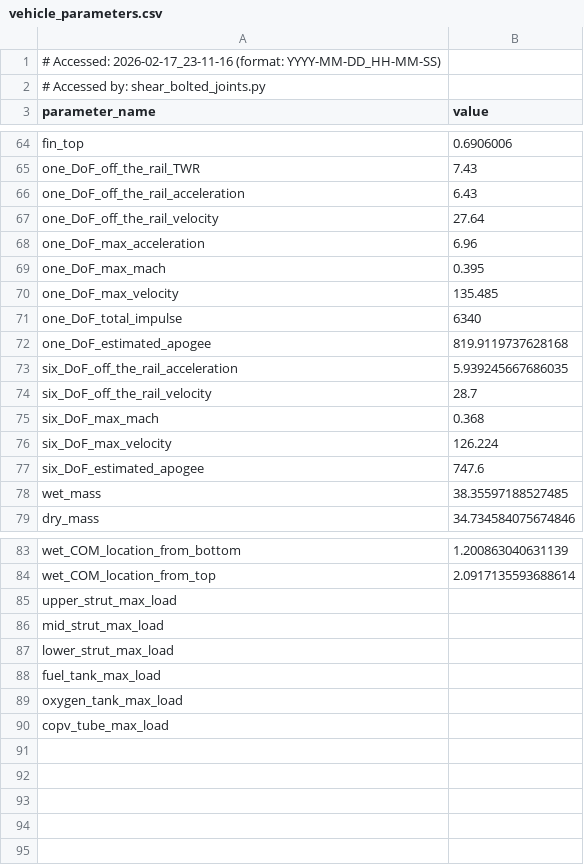
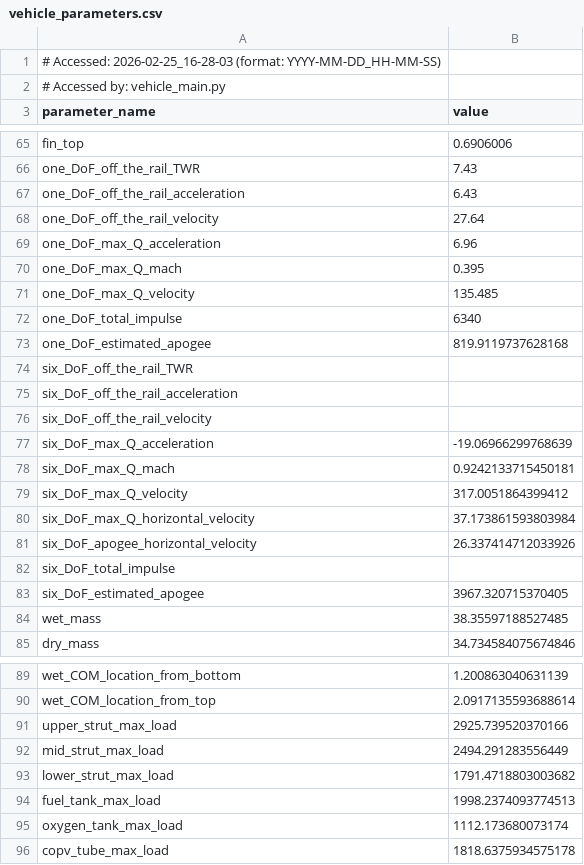
Before and after one commit to Purdue-Space-Program/PSPL_Rocket_A, a CSV file: vehicle_parameters.csv, drawn as a sheet; only a part is shown, gaps mark what is left out; the diff covers the shown part only.

```diff
--- a/vehicle_parameters.csv
+++ b/vehicle_parameters.csv
@@ -1,3 +1,3 @@
-# Accessed: 2026-02-17_23-11-16 (format: YYYY-MM-DD_HH-MM-SS)
-# Accessed by: shear_bolted_joints.py
+# Accessed: 2026-02-25_16-28-03 (format: YYYY-MM-DD_HH-MM-SS)
+# Accessed by: vehicle_main.py
 parameter_name,value
@@ -67,12 +68,17 @@ one_DoF_off_the_rail_acceleration,6.43
 one_DoF_off_the_rail_velocity,27.64
-one_DoF_max_acceleration,6.96
-one_DoF_max_mach,0.395
-one_DoF_max_velocity,135.485
+one_DoF_max_Q_acceleration,6.96
+one_DoF_max_Q_mach,0.395
+one_DoF_max_Q_velocity,135.485
 one_DoF_total_impulse,6340
 one_DoF_estimated_apogee,819.9119737628168
-six_DoF_off_the_rail_acceleration,5.939245667686035
-six_DoF_off_the_rail_velocity,28.7
-six_DoF_max_mach,0.368
-six_DoF_max_velocity,126.224
-six_DoF_estimated_apogee,747.6
+six_DoF_off_the_rail_TWR,
+six_DoF_off_the_rail_acceleration,
+six_DoF_off_the_rail_velocity,
+six_DoF_max_Q_acceleration,-19.06966299768639
+six_DoF_max_Q_mach,0.9242133715450181
+six_DoF_max_Q_velocity,317.0051864399412
+six_DoF_max_Q_horizontal_velocity,37.173861593803984
+six_DoF_apogee_horizontal_velocity,26.337414712033926
+six_DoF_total_impulse,
+six_DoF_estimated_apogee,3967.320715370405
 wet_mass,38.35597188527485
@@ -84,7 +90,7 @@ wet_COM_location_from_bottom,1.200863040631139
 wet_COM_location_from_top,2.0917135593688614
-upper_strut_max_load,
-mid_strut_max_load,
-lower_strut_max_load,
-fuel_tank_max_load,
-oxygen_tank_max_load,
-copv_tube_max_load,
+upper_strut_max_load,2925.739520370166
+mid_strut_max_load,2494.291283556449
+lower_strut_max_load,1791.4718803003682
+fuel_tank_max_load,1998.2374093774513
+oxygen_tank_max_load,1112.173680073174
+copv_tube_max_load,1818.6375934575178
```
Also changed, not shown: 2 added rows, 1 removed row and 1 moved row elsewhere in this file, wet_mass_distribution.csv, 26 other files.
